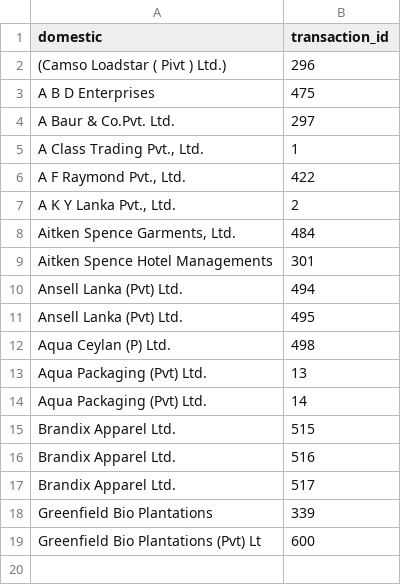
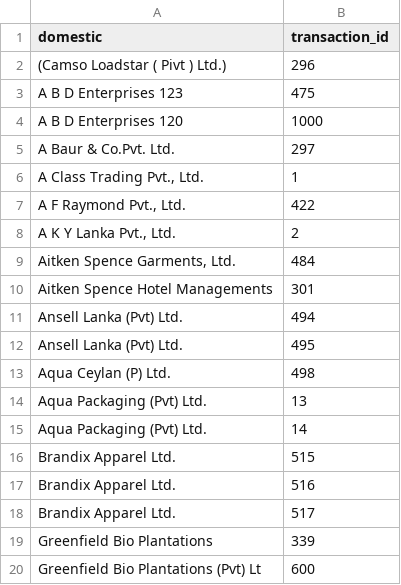
Before and after one commit to recalderamirez/WBtest, a CSV file: Test_Names2.csv, drawn as a sheet.

Commit message:
Add files via upload

```diff
--- a/Test_Names2.csv
+++ b/Test_Names2.csv
@@ -2,3 +2,4 @@ domestic,transaction_id
 (Camso Loadstar ( Pivt ) Ltd.),296
-A B D Enterprises,475
+A B D Enterprises 123,475
+A B D Enterprises 120,1000
 A Baur & Co.Pvt. Ltd.,297
```
